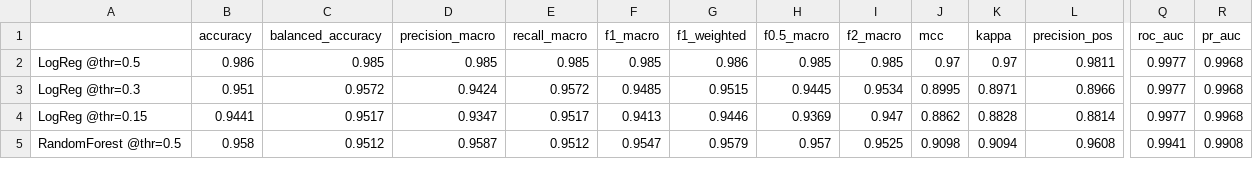
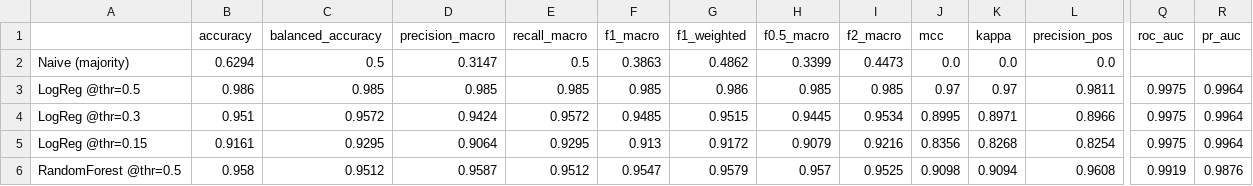
Before and after one commit to DmitriyKabanov-AI/ml-playground, a CSV file: frontend/public/artifacts/classification/breast_cancer_fn/metrics_all_models.csv, drawn as a sheet; only a part is shown, gaps mark what is left out; addresses are those after the commit; rows hold the shown columns only; the diff covers the shown part only; the diff names each change by its address in the sheet, - before the commit and + after, or states it on an @@ line.

```diff
--- a/frontend/public/artifacts/classification/breast_cancer_fn/metrics_all_models.csv
+++ b/frontend/public/artifacts/classification/breast_cancer_fn/metrics_all_models.csv
+row 2: Naive (majority) | 0.6294 | 0.5 | 0.3147 | 0.5 | 0.3863 | 0.4862 | 0.3399 | 0.4473 | 0.0 | 0.0 | 0.0
-Q3:Q5 (roc_auc): 0.9977
+Q3:Q5 (roc_auc): 0.9975
-R3:R5 (pr_auc): 0.9968
+R3:R5 (pr_auc): 0.9964
-B5 (accuracy): 0.9441
+B5 (accuracy): 0.9161
-C5 (balanced_accuracy): 0.9517
+C5 (balanced_accuracy): 0.9295
-D5 (precision_macro): 0.9347
+D5 (precision_macro): 0.9064
-E5 (recall_macro): 0.9517
+E5 (recall_macro): 0.9295
-F5 (f1_macro): 0.9413
+F5 (f1_macro): 0.913
-G5 (f1_weighted): 0.9446
+G5 (f1_weighted): 0.9172
-H5 (f0.5_macro): 0.9369
+H5 (f0.5_macro): 0.9079
-I5 (f2_macro): 0.947
+I5 (f2_macro): 0.9216
-J5 (mcc): 0.8862
+J5 (mcc): 0.8356
-K5 (kappa): 0.8828
+K5 (kappa): 0.8268
-L5 (precision_pos): 0.8814
+L5 (precision_pos): 0.8254
-Q6 (roc_auc): 0.9941
+Q6 (roc_auc): 0.9919
-R6 (pr_auc): 0.9908
+R6 (pr_auc): 0.9876
```
Also changed, not shown: 3 added rows and 38 edited cells elsewhere in this file, 44 other files.
